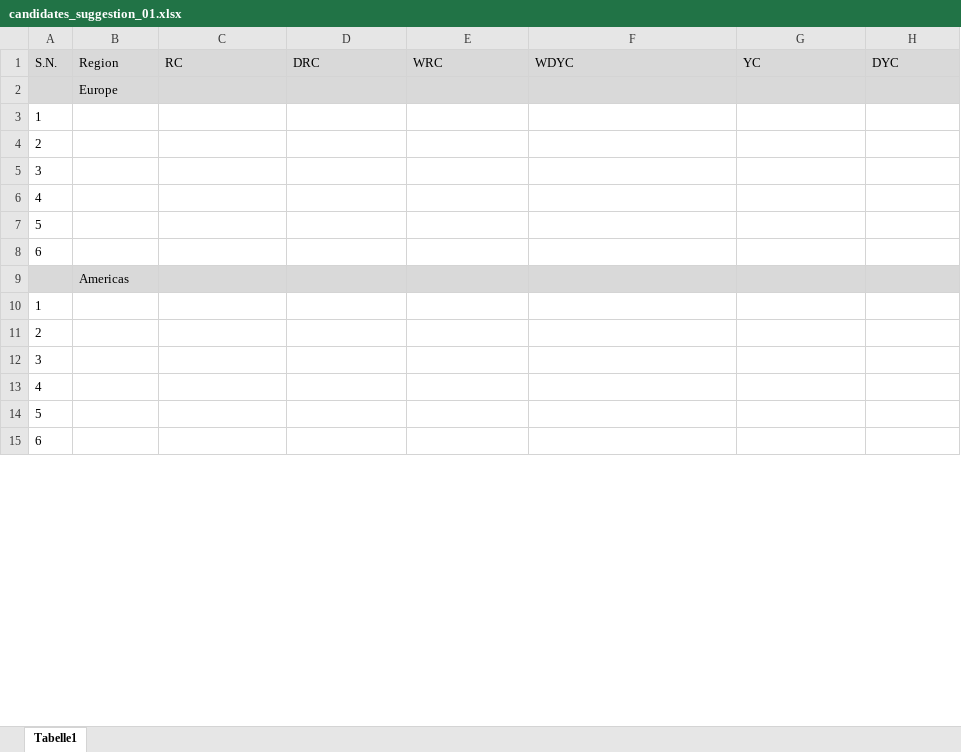
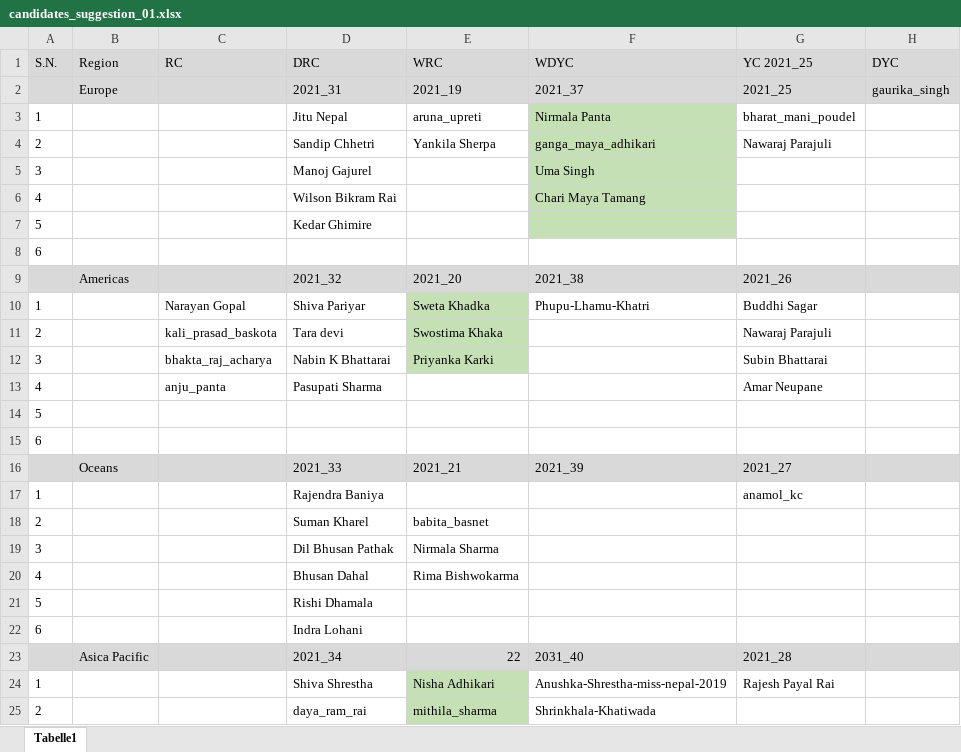
Before and after one commit to dr-roshyara/nrna1, an Excel workbook: storage/csv_files/candidates_suggestion_01.xlsx, sheet Tabelle1, drawn as a sheet; only a part is shown; the shorter side is filled out with more unchanged rows; values as stored, in another font and other column widths than the file's, no borders; removed rows and columns are numbered as before the commit, all else as after; the diff covers the shown part only; the diff names each change by its address in the sheet, - before the commit and + after, or states it on an @@ line.

```diff
--- a/storage/csv_files/candidates_suggestion_01.xlsx (sheet Tabelle1)
+++ b/storage/csv_files/candidates_suggestion_01.xlsx (sheet Tabelle1)
-G1: YC
+G1: YC 2021_25
-row 2:  | Europe
-row 3: 1
-row 4: 2
+row 2:  | Europe |  | 2021_31 | 2021_19 | 2021_37 | 2021_25 | gaurika_singh
+row 3: 1 |  |  | Jitu Nepal | aruna_upreti | Nirmala Panta | bharat_mani_poudel
+row 4: 2 |  |  | Sandip Chhetri | Yankila Sherpa | ganga_maya_adhikari | Nawaraj Parajuli
-D5 (DRC): (empty)
+D5 (DRC): Manoj Gajurel
-F5 (WDYC): (empty)
+F5 (WDYC): Uma Singh
-F5 fill: none
+F5 fill: #C5E0B4
+row 6: 4 |  |  | Wilson Bikram Rai |  | Chari Maya Tamang
+row 7: 5 |  |  | Kedar Ghimire
-A8 (S.N.): 4
+A8 (S.N.): 6
+row 9:  | Americas |  | 2021_32 | 2021_20 | 2021_38 | 2021_26
+row 10: 1 |  | Narayan Gopal | Shiva Pariyar | Sweta Khadka | Phupu-Lhamu-Khatri | Buddhi Sagar
+row 11: 2 |  | kali_prasad_baskota | Tara devi | Swostima Khaka |  | Nawaraj Parajuli
+row 12: 3 |  | bhakta_raj_acharya | Nabin K Bhattarai | Priyanka Karki |  | Subin Bhattarai
+row 13: 4 |  | anju_panta | Pasupati Sharma |  |  | Amar Neupane
-row 9:  | Americas
+row 16:  | Oceans |  | 2021_33 | 2021_21 | 2021_39 | 2021_27
-D17 (DRC): (empty)
+D17 (DRC): Rajendra Baniya
-G17 (YC 2021_25): (empty)
+G17 (YC 2021_25): anamol_kc
-D18 (DRC): (empty)
+D18 (DRC): Suman Kharel
-E18 (WRC): (empty)
+E18 (WRC): babita_basnet
-D19 (DRC): (empty)
+D19 (DRC): Dil Bhusan Pathak
-E19 (WRC): (empty)
+E19 (WRC): Nirmala Sharma
-D20 (DRC): (empty)
+D20 (DRC): Bhusan Dahal
-E20 (WRC): (empty)
+E20 (WRC): Rima Bishwokarma
+row 21: 5 |  |  | Rishi Dhamala
+row 22: 6 |  |  | Indra Lohani
+row 23:  | Asica Pacific |  | 2021_34 | 22 | 2031_40 | 2021_28
+row 24: 1 |  |  | Shiva Shrestha | Nisha Adhikari | Anushka-Shrestha-miss-nepal-2019 | Rajesh Payal Rai
+row 25: 2 |  |  | daya_ram_rai | mithila_sharma | Shrinkhala-Khatiwada
```
Also changed, not shown: 10 added rows, 20 removed rows, 15 edited cells and cell formats elsewhere in this sheet, storage/csv_files/global_candidacy.xlsx, storage/csv_files/global_candidates.xlsx, 36 other files.
